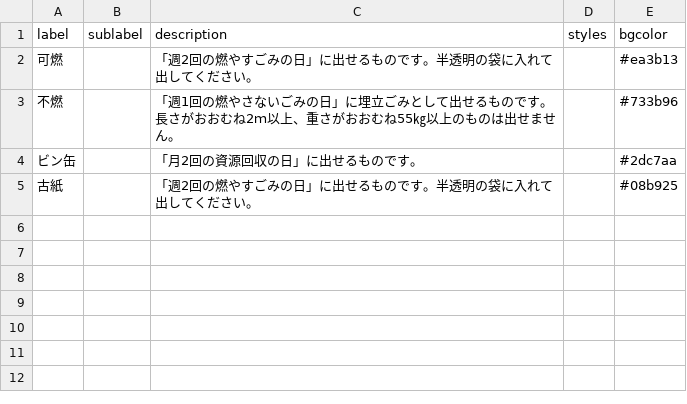
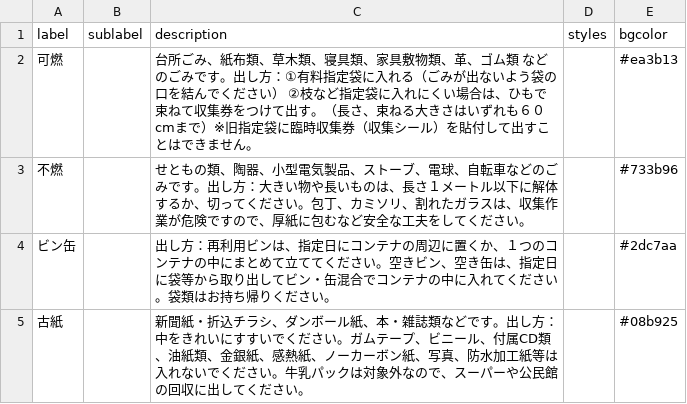
Before and after one commit to sakaiminato/5374, a CSV file: data/description.csv, drawn as a sheet.

Commit message:
Update description.csv

```diff
--- a/data/description.csv
+++ b/data/description.csv
@@ -1,5 +1,5 @@
 label,sublabel,description,styles,bgcolor
-可燃,,「週2回の燃やすごみの日」に出せるものです。半透明の袋に入れて出してください。,,#ea3b13
-不燃,,「週1回の燃やさないごみの日」に埋立ごみとして出せるものです。長さがおおむね2ｍ以上、重さがおおむね55㎏以上のものは出せません。,,#733b96
-ビン缶,,「月2回の資源回収の日」に出せるものです。,,#2dc7aa
-古紙,,「週2回の燃やすごみの日」に出せるものです。半透明の袋に入れて出してください。,,#08b925
+可燃,,台所ごみ、紙布類、草木類、寝具類、家具敷物類、革、ゴム類 などのごみです。出し方：①有料指定袋に入れる（ごみが出ないよう袋の口を結んでください）　②枝など指定袋に入れにくい場合は、ひもで束ねて収集券をつけて出す。（長さ、束ねる大きさはいずれも６０cmまで）※旧指定袋に臨時収集券（収集シール）を貼付して出すことはできません。,,#ea3b13
+不燃,,せともの類、陶器、小型電気製品、ストーブ、電球、自転車などのごみです。出し方：大きい物や長いものは、長さ１メートル以下に解体するか、切ってください。包丁、カミソリ、割れたガラスは、収集作業が危険ですので、厚紙に包むなど安全な工夫をしてください。,,#733b96
+ビン缶,,出し方：再利用ビンは、指定日にコンテナの周辺に置くか、１つのコンテナの中にまとめて立ててください。空きビン、空き缶は、指定日に袋等から取り出してビン・缶混合でコンテナの中に入れてください。袋類はお持ち帰りください。,,#2dc7aa
+古紙,,新聞紙・折込チラシ、ダンボール紙、本・雑誌類などです。出し方：中をきれいにすすいでください。ガムテープ、ビニール、付属CD類、油紙類、金銀紙、感熱紙、ノーカーボン紙、写真、防水加工紙等は入れないでください。牛乳パックは対象外なので、スーパーや公民館の回収に出してください。,,#08b925
```
